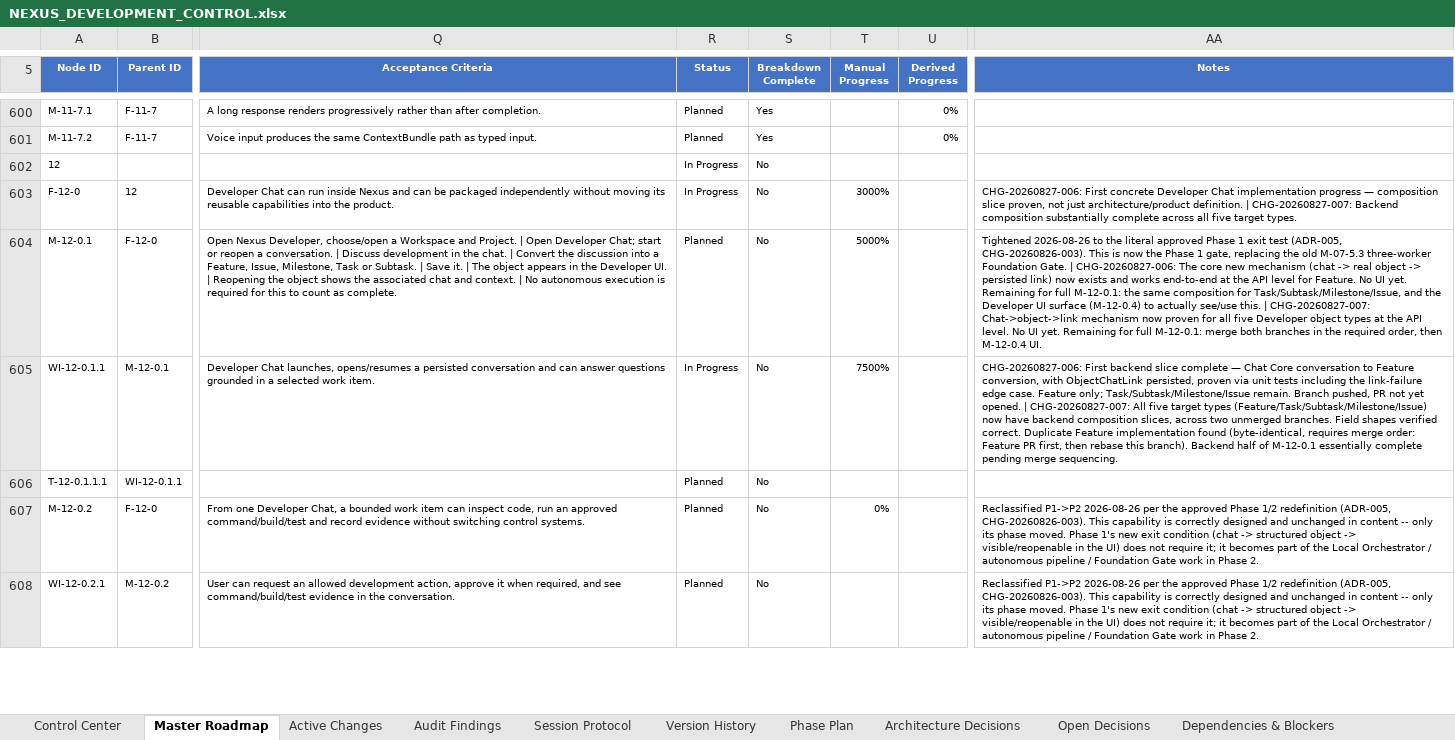
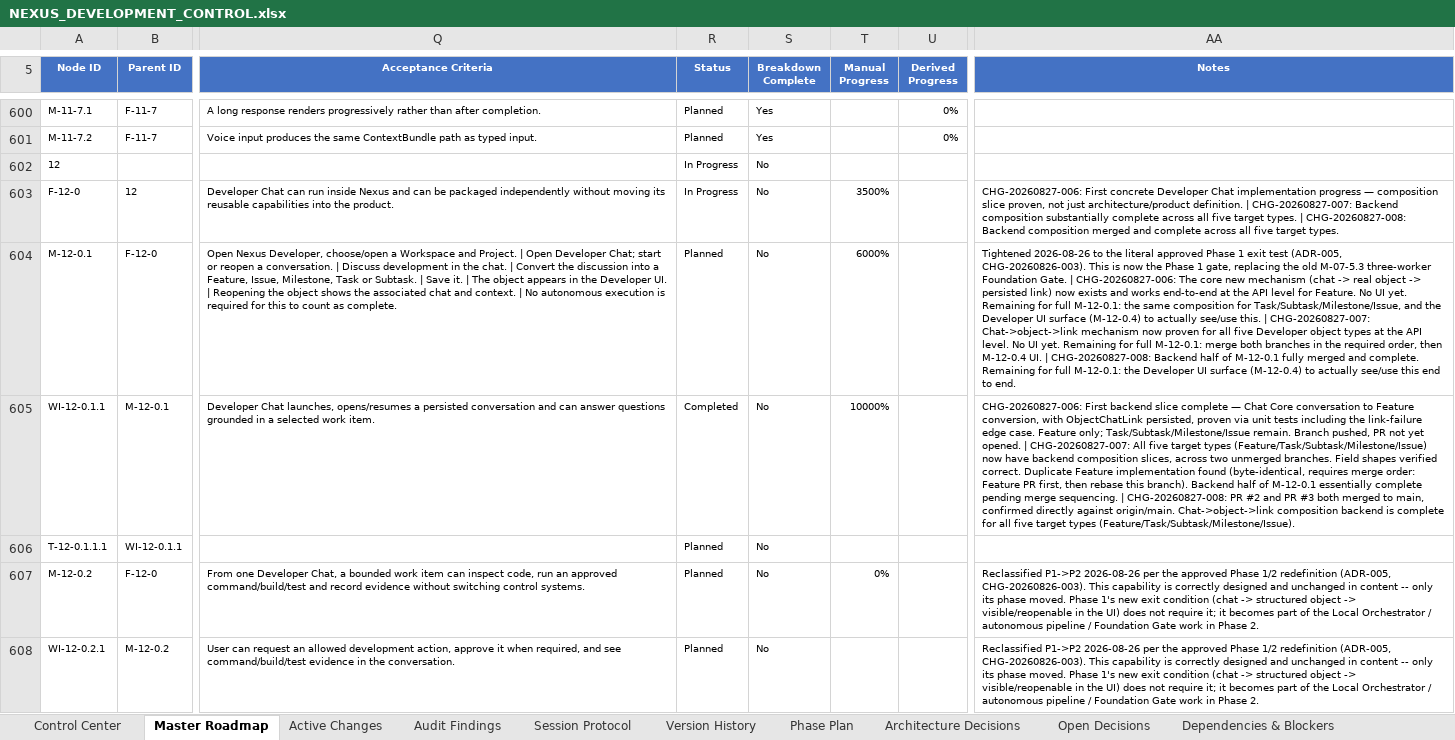
Before and after one commit to prtcare/Nexus.Developer, an Excel workbook: NEXUS_DEVELOPMENT_CONTROL.xlsx, sheet Master Roadmap, drawn as a sheet; only a part is shown, gaps mark what is left out; values as stored, in another font and other column widths than the file's, no borders; conditional formats and table styles not drawn; the diff names each change by its address in the sheet, - before the commit and + after, or states it on an @@ line.

Commit message:
CHG-20260827-008: close out M-12-0.1 backend composition (v2.5)
Both PRs (Feature; Task/Subtask/Milestone/Issue) confirmed merged to main.
WI-12-0.1.1 marked Completed. Backend half of M-12-0.1 done -- all five
Developer object types support chat->object->link conversion at the API
level. Next: M-12-0.4 General Developer UI shell.

```diff
--- a/NEXUS_DEVELOPMENT_CONTROL.xlsx (sheet Master Roadmap)
+++ b/NEXUS_DEVELOPMENT_CONTROL.xlsx (sheet Master Roadmap)
-T603 (Manual Progress): 3000%
+T603 (Manual Progress): 3500%
-AA603 (Notes): …target types.
+AA603 (Notes): …target types. | CHG-20260827-008: Backend composition merged and complete across all five target types.
-T604 (Manual Progress): 5000%
+T604 (Manual Progress): 6000%
-AA604 (Notes): …M-12-0.4 UI.
+AA604 (Notes): …M-12-0.4 UI. | CHG-20260827-008: Backend half of M-12-0.1 fully merged and complete. Remaining for full M-12-0.1: the Developer UI surface (M-12-0.4) to actually see/use this end to end.
-R605 (Status): In Progress
+R605 (Status): Completed
-T605 (Manual Progress): 7500%
+T605 (Manual Progress): 10000%
-AA605 (Notes): …merge sequencing.
+AA605 (Notes): …merge sequencing. | CHG-20260827-008: PR #2 and PR #3 both merged to main, confirmed directly against origin/main. Chat->object->link composition backend is complete for all five target types (Feature/Task/Subtask/Milestone/Issue).
```
Also changed, not shown: sheet Version History, sheet Active Changes, sheet Control Center.
